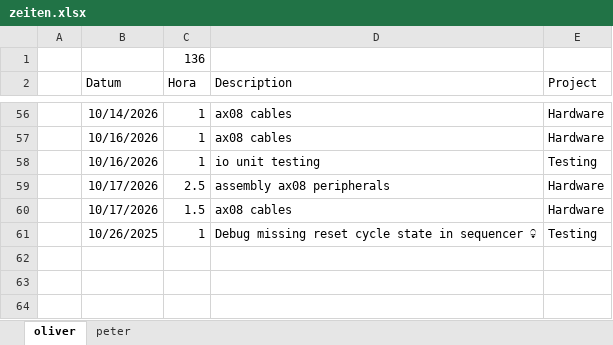
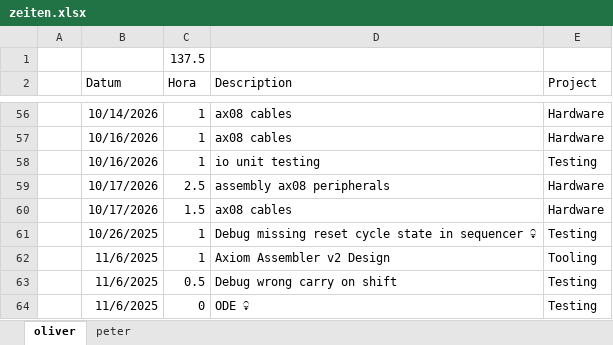
Before and after one commit to VoxelPi/AX08, an Excel workbook: project_mismanagement/zeiten.xlsx, sheet oliver, drawn as a sheet; only a part is shown, gaps mark what is left out; values as stored, in another font and other column widths than the file's, no borders; the diff names each change by its address in the sheet, - before the commit and + after, or states it on an @@ line.

```diff
--- a/project_mismanagement/zeiten.xlsx (sheet oliver)
+++ b/project_mismanagement/zeiten.xlsx (sheet oliver)
-C1 (Hora): 136
+C1 (Hora): 137.5
+row 62:  | 11/6/2025 | 1 | Axiom Assembler v2 Design | Tooling
+row 63:  | 11/6/2025 | 0.5 | Debug wrong carry on shift | Testing
+row 64:  | 11/6/2025 | 0 | ODE 💀 | Testing
```
Also changed, not shown: sheet peter.
